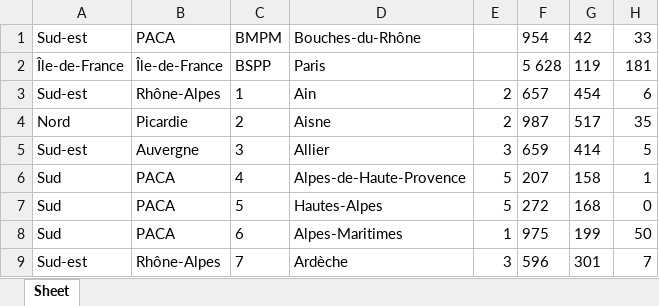
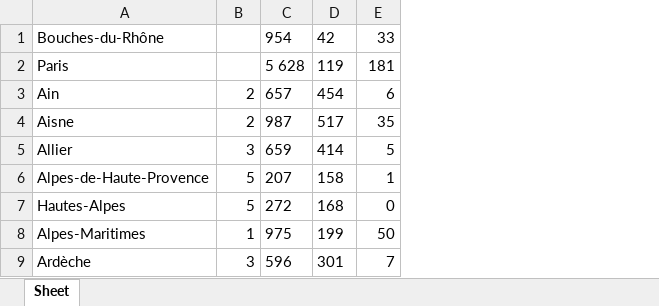
Before and after one commit to antoinebnm/PTS-Data, an Excel workbook: resultat_fusion.xlsx, sheet Sheet, drawn as a sheet; only a part is shown; values as stored, in another font and other column widths than the file's, no borders; the diff names each change by its address in the sheet, - before the commit and + after, or states it on an @@ line.

```diff
--- a/resultat_fusion.xlsx (sheet Sheet)
+++ b/resultat_fusion.xlsx (sheet Sheet)
-column A, rows 1-9: Sud-est | Île-de-France | Sud-est | Nord | Sud-est | Sud | Sud | Sud | Sud-est
-column B, rows 1-9: PACA | Île-de-France | Rhône-Alpes | Picardie | Auvergne | PACA | PACA | PACA | Rhône-Alpes
-column C, rows 1-9: BMPM | BSPP | 1 | 2 | 3 | 4 | 5 | 6 | 7
```
Also changed, not shown: 1 other file.
